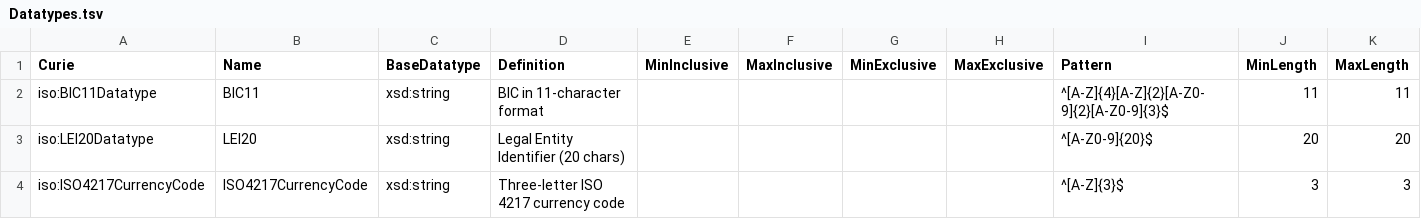
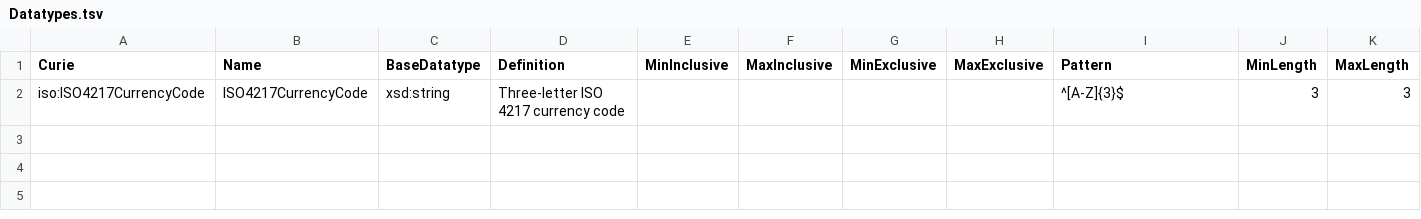
Before and after one commit to chris-day/uml2semantics-python, a TSV file: examples/Datatypes.tsv, drawn as a sheet; only a part is shown; rows hold the shown columns only; the diff names each change by its address in the sheet, - before the commit and + after, or states it on an @@ line.

```diff
--- a/examples/Datatypes.tsv
+++ b/examples/Datatypes.tsv
-row 2: iso:BIC11Datatype | BIC11 | xsd:string | BIC in 11-character format |  |  |  |  | ^[A-Z]{4}[A-Z]{2}[A-Z0-9]{2}[A-Z0-9]{3}$ | 11 | 11
-row 3: iso:LEI20Datatype | LEI20 | xsd:string | Legal Entity Identifier (20 chars) |  |  |  |  | ^[A-Z0-9]{20}$ | 20 | 20
```
Also changed, not shown: examples/Attributes.tsv, 9 other files.
